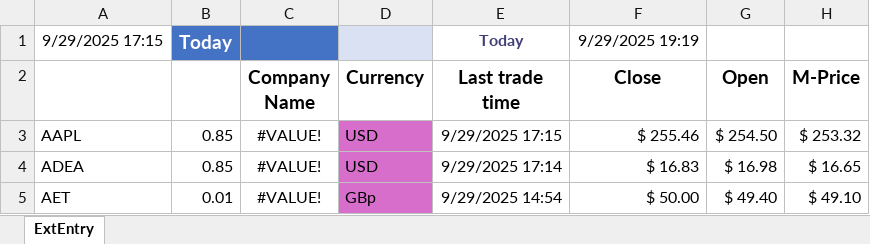
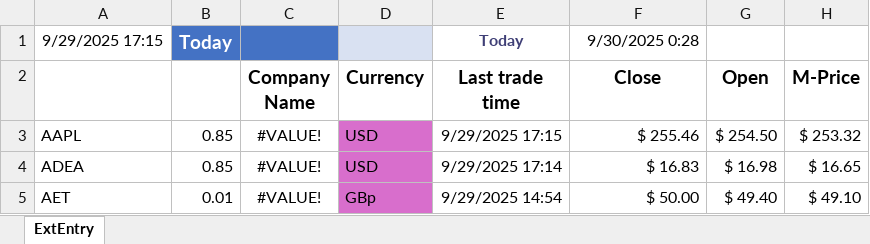
Before and after one commit to KostaDY/NikyClean, an Excel workbook: RTMED.xlsm, sheet ExtEntry, drawn as a sheet; only a part is shown; values as stored, in another font and other column widths than the file's, no borders; conditional formats and table styles not drawn; the diff names each change by its address in the sheet, - before the commit and + after, or states it on an @@ line.

Commit message:
Speedy3 repaired, trade 29/9"

```diff
--- a/RTMED.xlsm (sheet ExtEntry)
+++ b/RTMED.xlsm (sheet ExtEntry)
-F1 (Close): 9/29/2025 19:19
+F1 (Close): 9/30/2025 0:28
```
Also changed, not shown: 1 other file.
